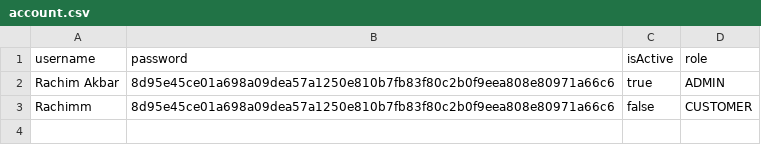
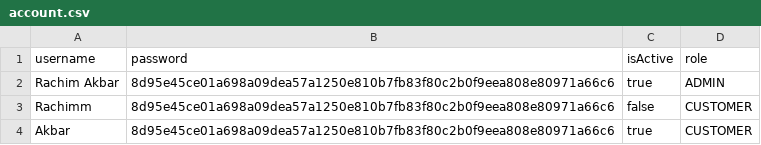
Before and after one commit to cybercrym-crying/Manajemen-Tiket-Pesawat, a CSV file: data/account.csv, drawn as a sheet.

```diff
--- a/data/account.csv
+++ b/data/account.csv
@@ -3 +3,2 @@ Rachim Akbar,8d95e45ce01a698a09dea57a1250e810b7fb83f80c2b0f9eea808e80971a66c6,tr
 Rachimm,8d95e45ce01a698a09dea57a1250e810b7fb83f80c2b0f9eea808e80971a66c6,false,CUSTOMER
+Akbar,8d95e45ce01a698a09dea57a1250e810b7fb83f80c2b0f9eea808e80971a66c6,true,CUSTOMER
```
Also changed, not shown: data/flight.csv, data/ticket.csv, 11 other files.
